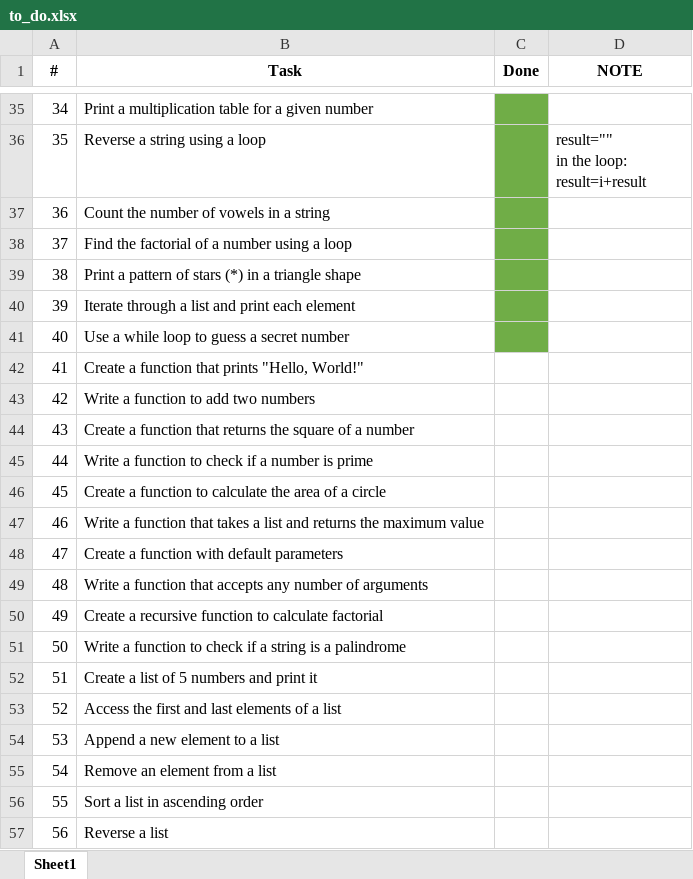
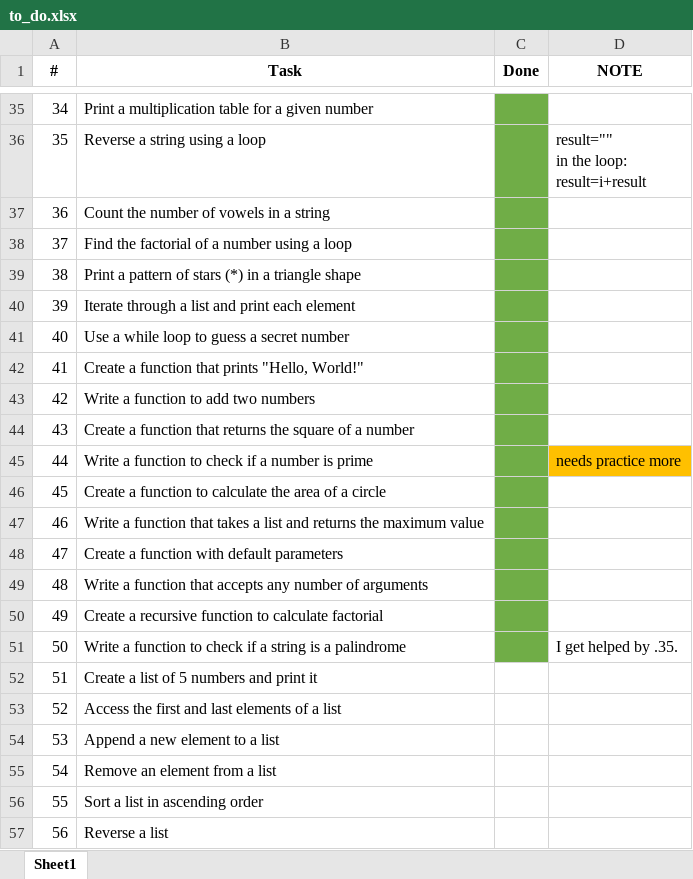
Before and after one commit to OmarBayazeed1/python, an Excel workbook: To_Do/to_do.xlsx, sheet Sheet1, drawn as a sheet; only a part is shown, gaps mark what is left out; values as stored, in another font and other column widths than the file's, no borders; the diff names each change by its address in the sheet, - before the commit and + after, or states it on an @@ line.

```diff
--- a/To_Do/to_do.xlsx (sheet Sheet1)
+++ b/To_Do/to_do.xlsx (sheet Sheet1)
-C42:C51 fill: none
+C42:C51 fill: #70AD47
-D45 (NOTE): (empty)
+D45 (NOTE): needs practice more
-D45 fill: none
+D45 fill: #FFC000
-D51 (NOTE): (empty)
+D51 (NOTE): I get helped by .35.
```
Also changed, not shown: 11 other files.
